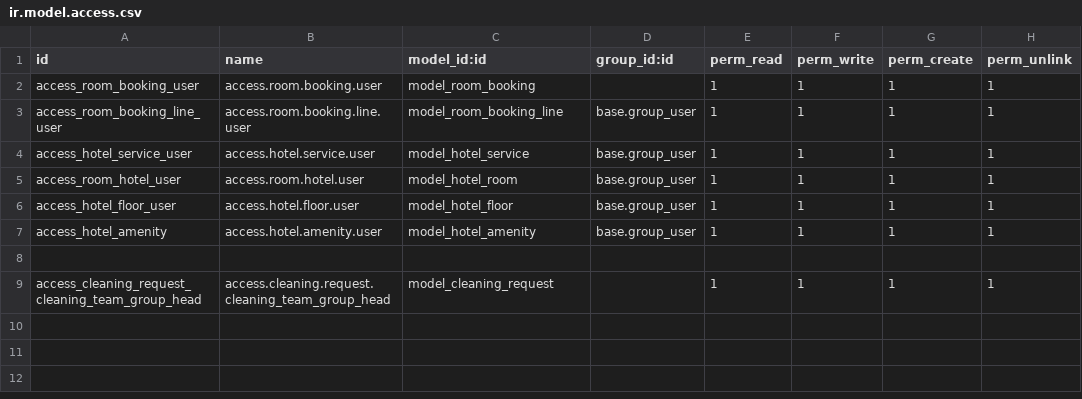
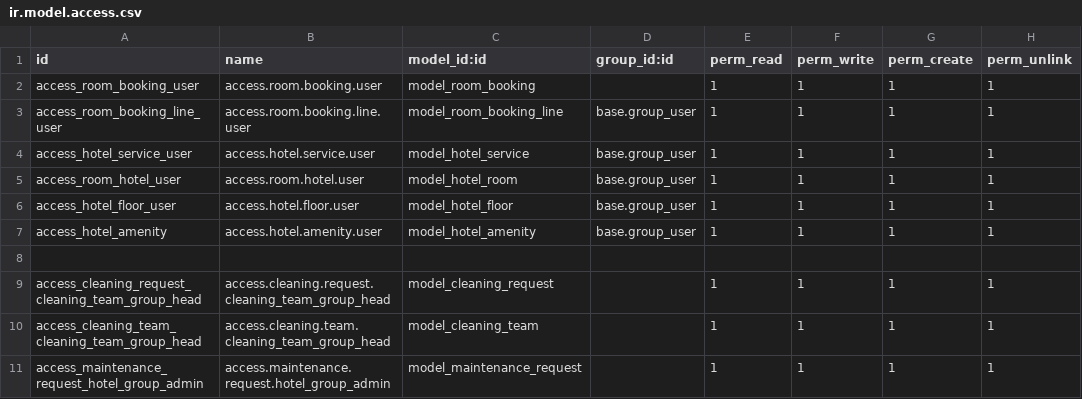
Before and after one commit to fhnasgf28/odoo_hotel_management, a CSV file: security/ir.model.access.csv, drawn as a sheet; the diff names each change by its address in the sheet, - before the commit and + after, or states it on an @@ line.

Commit message:
[ADD] add ir model access access_maintenance_request_hotel_group_admin

```diff
--- a/security/ir.model.access.csv
+++ b/security/ir.model.access.csv
+row 10: access_cleaning_team_cleaning_team_group_head | access.cleaning.team.cleaning_team_group_head | model_cleaning_team |  | 1 | 1 | 1 | 1
+row 11: access_maintenance_request_hotel_group_admin | access.maintenance.request.hotel_group_admin | model_maintenance_request |  | 1 | 1 | 1 | 1
```
